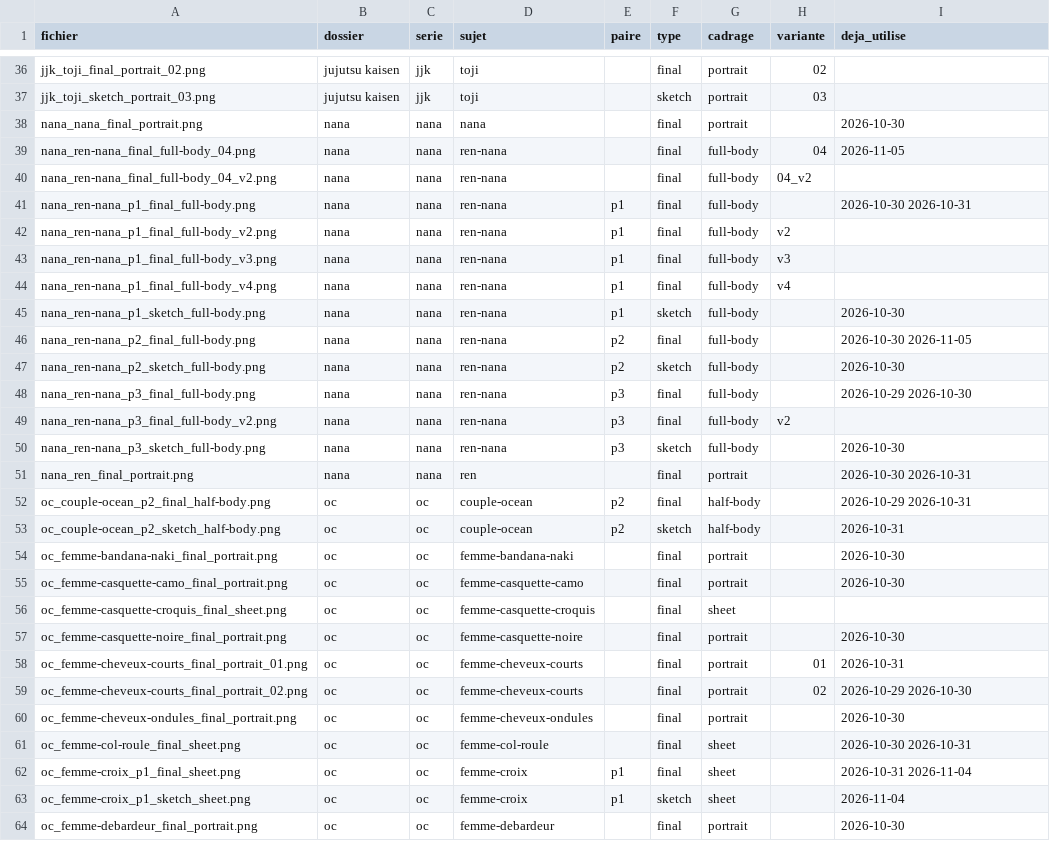
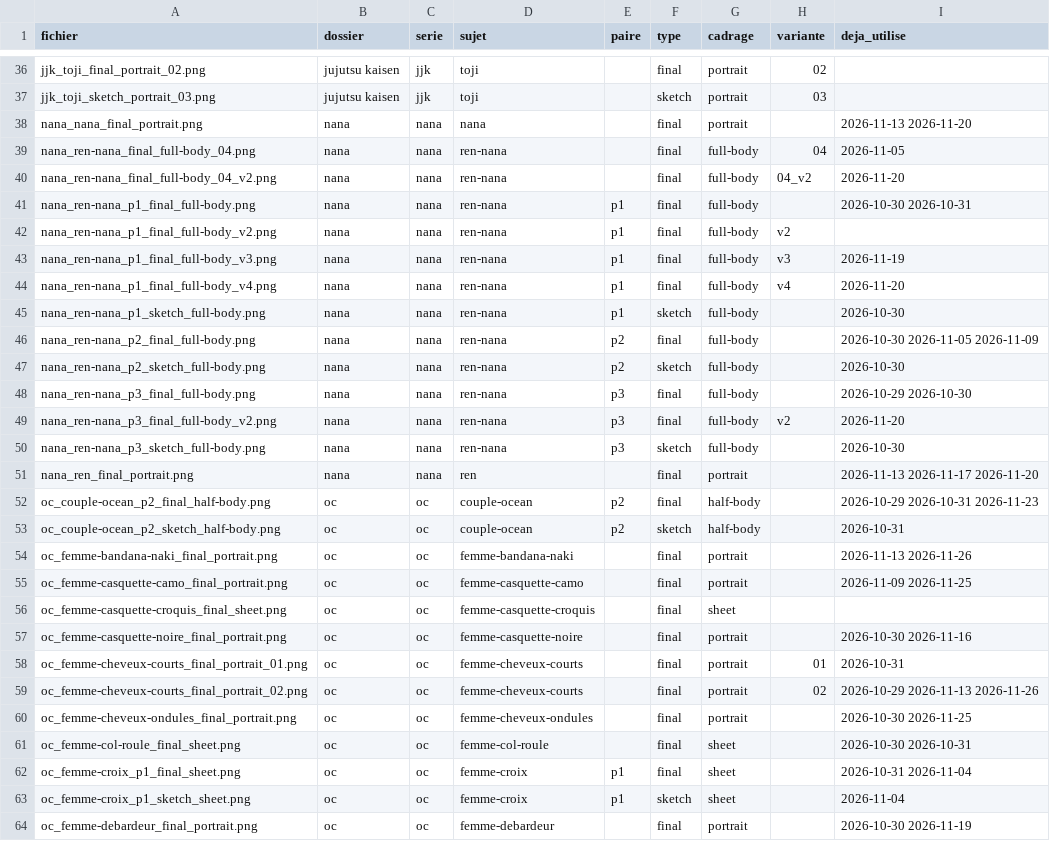
Before and after one commit to arku11corp-ship-it/arku-reels, a CSV file: catalogue.csv, drawn as a sheet; only a part is shown, gaps mark what is left out; the diff covers the shown part only.

```diff
--- a/catalogue.csv
+++ b/catalogue.csv
@@ -37,25 +37,25 @@ jjk_toji_final_portrait_02.png,jujutsu kaisen,jjk,toji,,final,portrait,02,
 jjk_toji_sketch_portrait_03.png,jujutsu kaisen,jjk,toji,,sketch,portrait,03,
-nana_nana_final_portrait.png,nana,nana,nana,,final,portrait,,2026-10-30
+nana_nana_final_portrait.png,nana,nana,nana,,final,portrait,,2026-11-13 2026-11-20
 nana_ren-nana_final_full-body_04.png,nana,nana,ren-nana,,final,full-body,04,2026-11-05
-nana_ren-nana_final_full-body_04_v2.png,nana,nana,ren-nana,,final,full-body,04_v2,
+nana_ren-nana_final_full-body_04_v2.png,nana,nana,ren-nana,,final,full-body,04_v2,2026-11-20
 nana_ren-nana_p1_final_full-body.png,nana,nana,ren-nana,p1,final,full-body,,2026-10-30 2026-10-31
 nana_ren-nana_p1_final_full-body_v2.png,nana,nana,ren-nana,p1,final,full-body,v2,
-nana_ren-nana_p1_final_full-body_v3.png,nana,nana,ren-nana,p1,final,full-body,v3,
-nana_ren-nana_p1_final_full-body_v4.png,nana,nana,ren-nana,p1,final,full-body,v4,
+nana_ren-nana_p1_final_full-body_v3.png,nana,nana,ren-nana,p1,final,full-body,v3,2026-11-19
+nana_ren-nana_p1_final_full-body_v4.png,nana,nana,ren-nana,p1,final,full-body,v4,2026-11-20
 nana_ren-nana_p1_sketch_full-body.png,nana,nana,ren-nana,p1,sketch,full-body,,2026-10-30
-nana_ren-nana_p2_final_full-body.png,nana,nana,ren-nana,p2,final,full-body,,2026-10-30 2026-11-05
+nana_ren-nana_p2_final_full-body.png,nana,nana,ren-nana,p2,final,full-body,,2026-10-30 2026-11-05 2026-11-09
 nana_ren-nana_p2_sketch_full-body.png,nana,nana,ren-nana,p2,sketch,full-body,,2026-10-30
 nana_ren-nana_p3_final_full-body.png,nana,nana,ren-nana,p3,final,full-body,,2026-10-29 2026-10-30
-nana_ren-nana_p3_final_full-body_v2.png,nana,nana,ren-nana,p3,final,full-body,v2,
+nana_ren-nana_p3_final_full-body_v2.png,nana,nana,ren-nana,p3,final,full-body,v2,2026-11-20
 nana_ren-nana_p3_sketch_full-body.png,nana,nana,ren-nana,p3,sketch,full-body,,2026-10-30
-nana_ren_final_portrait.png,nana,nana,ren,,final,portrait,,2026-10-30 2026-10-31
-oc_couple-ocean_p2_final_half-body.png,oc,oc,couple-ocean,p2,final,half-body,,2026-10-29 2026-10-31
+nana_ren_final_portrait.png,nana,nana,ren,,final,portrait,,2026-11-13 2026-11-17 2026-11-20
+oc_couple-ocean_p2_final_half-body.png,oc,oc,couple-ocean,p2,final,half-body,,2026-10-29 2026-10-31 2026-11-23
 oc_couple-ocean_p2_sketch_half-body.png,oc,oc,couple-ocean,p2,sketch,half-body,,2026-10-31
-oc_femme-bandana-naki_final_portrait.png,oc,oc,femme-bandana-naki,,final,portrait,,2026-10-30
-oc_femme-casquette-camo_final_portrait.png,oc,oc,femme-casquette-camo,,final,portrait,,2026-10-30
+oc_femme-bandana-naki_final_portrait.png,oc,oc,femme-bandana-naki,,final,portrait,,2026-11-13 2026-11-26
+oc_femme-casquette-camo_final_portrait.png,oc,oc,femme-casquette-camo,,final,portrait,,2026-11-09 2026-11-25
 oc_femme-casquette-croquis_final_sheet.png,oc,oc,femme-casquette-croquis,,final,sheet,,
-oc_femme-casquette-noire_final_portrait.png,oc,oc,femme-casquette-noire,,final,portrait,,2026-10-30
+oc_femme-casquette-noire_final_portrait.png,oc,oc,femme-casquette-noire,,final,portrait,,2026-10-30 2026-11-16
 oc_femme-cheveux-courts_final_portrait_01.png,oc,oc,femme-cheveux-courts,,final,portrait,01,2026-10-31
-oc_femme-cheveux-courts_final_portrait_02.png,oc,oc,femme-cheveux-courts,,final,portrait,02,2026-10-29 2026-10-30
-oc_femme-cheveux-ondules_final_portrait.png,oc,oc,femme-cheveux-ondules,,final,portrait,,2026-10-30
+oc_femme-cheveux-courts_final_portrait_02.png,oc,oc,femme-cheveux-courts,,final,portrait,02,2026-10-29 2026-11-13 2026-11-26
+oc_femme-cheveux-ondules_final_portrait.png,oc,oc,femme-cheveux-ondules,,final,portrait,,2026-10-30 2026-11-25
 oc_femme-col-roule_final_sheet.png,oc,oc,femme-col-roule,,final,sheet,,2026-10-30 2026-10-31
@@ -63,2 +63,2 @@ oc_femme-croix_p1_final_sheet.png,oc,oc,femme-croix,p1,final,sheet,,2026-10-31 2
 oc_femme-croix_p1_sketch_sheet.png,oc,oc,femme-croix,p1,sketch,sheet,,2026-11-04
-oc_femme-debardeur_final_portrait.png,oc,oc,femme-debardeur,,final,portrait,,2026-10-30
+oc_femme-debardeur_final_portrait.png,oc,oc,femme-debardeur,,final,portrait,,2026-10-30 2026-11-19
```
Also changed, not shown: 36 edited cells elsewhere in this file, planning.csv, 9 other files.
